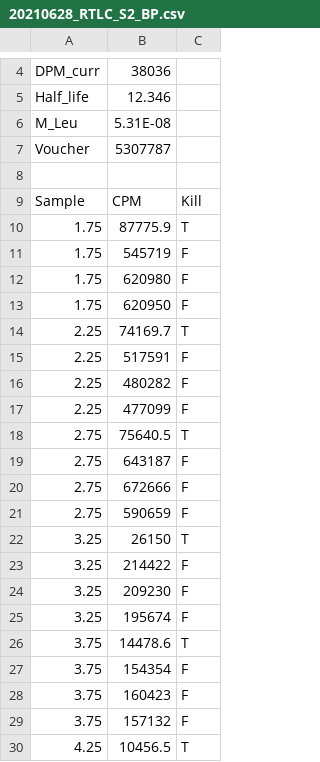
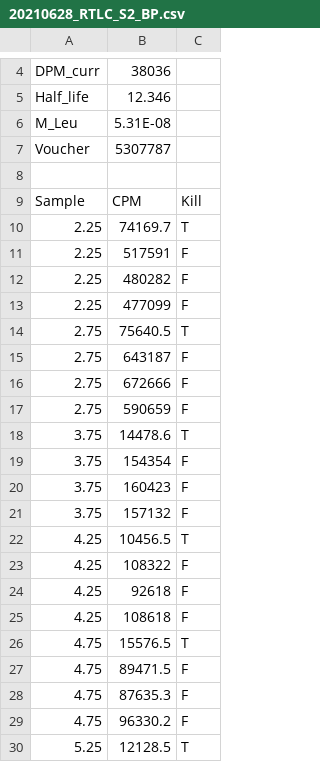
Before and after one commit to LennonLab/residence-time-test, a CSV file: data/RTLC/RTLC_S2/20210628_RTLC_S2_BP.csv, drawn as a sheet; only a part is shown, gaps mark what is left out; the shorter side is filled out with more unchanged rows; the diff names each change by its address in the sheet, - before the commit and + after, or states it on an @@ line.

```diff
--- a/data/RTLC/RTLC_S2/20210628_RTLC_S2_BP.csv
+++ b/data/RTLC/RTLC_S2/20210628_RTLC_S2_BP.csv
-row 10: 1.75 | 87775.9 | T
-row 11: 1.75 | 545719 | F
-row 12: 1.75 | 620980 | F
-row 13: 1.75 | 620950 | F
-row 22: 3.25 | 26150 | T
-row 23: 3.25 | 214422 | F
-row 24: 3.25 | 209230 | F
-row 25: 3.25 | 195674 | F
```
Also changed, not shown: data/RTLC/2021_RTLC_Tau.csv, data/RTLC/2021_RTLC_Tau_Seq.csv, 4 other files.
